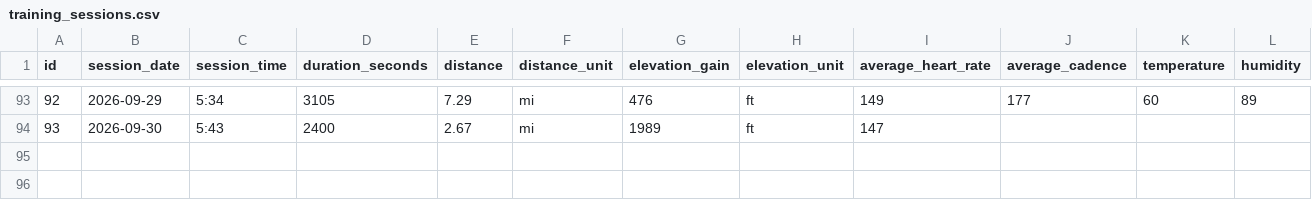
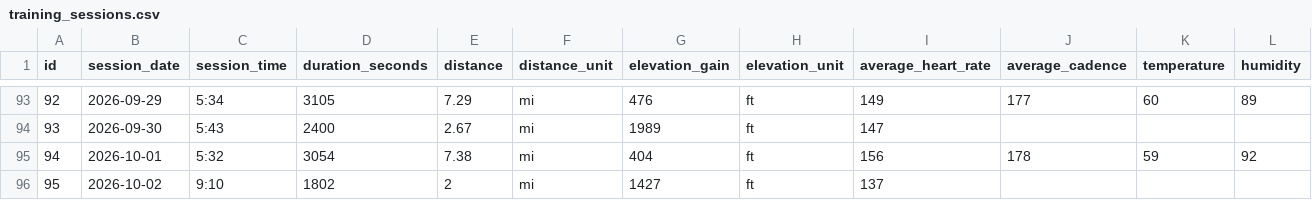
Before and after one commit to cappscr/digital-training-log-app, a CSV file: backend/db/seeds/training_sessions.csv, drawn as a sheet; only a part is shown, gaps mark what is left out; rows hold the shown columns only; the diff covers the shown part only; the diff names each change by its address in the sheet, - before the commit and + after, or states it on an @@ line.

Commit message:
[#376] Adds my latest training sessions to the seed data

```diff
--- a/backend/db/seeds/training_sessions.csv
+++ b/backend/db/seeds/training_sessions.csv
+row 95: 94 | 2026-10-01 | 5:32 | 3054 | 7.38 | mi | 404 | ft | 156 | 178 | 59 | 92
+row 96: 95 | 2026-10-02 | 9:10 | 1802 | 2 | mi | 1427 | ft | 137
```
Also changed, not shown: 1 added row and 2 edited cells elsewhere in this file.
